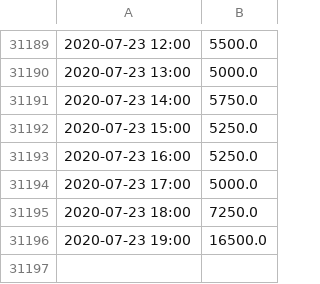
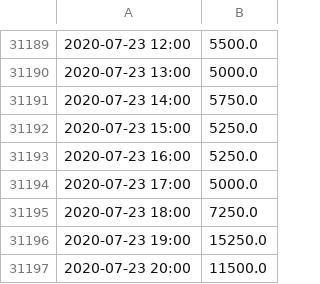
Before and after one commit to mshagirov/datathon2020, a CSV file: P003/datasets/energy-ile-de-france.csv, drawn as a sheet; only a part is shown, gaps mark what is left out.

```diff
--- a/P003/datasets/energy-ile-de-france.csv
+++ b/P003/datasets/energy-ile-de-france.csv
@@ -31195,2 +31195,3 @@
 2020-07-23 18:00,7250.0
-2020-07-23 19:00,16500.0
+2020-07-23 19:00,15250.0
+2020-07-23 20:00,11500.0
```
Also changed, not shown: 1 other file.
